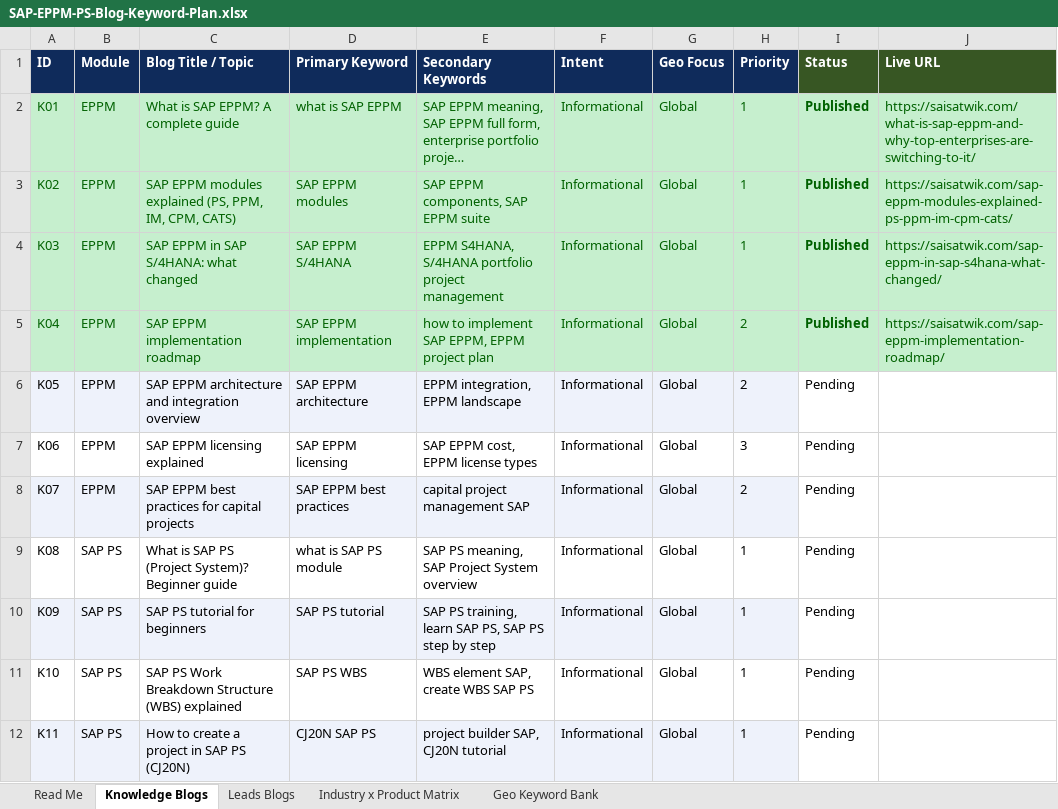
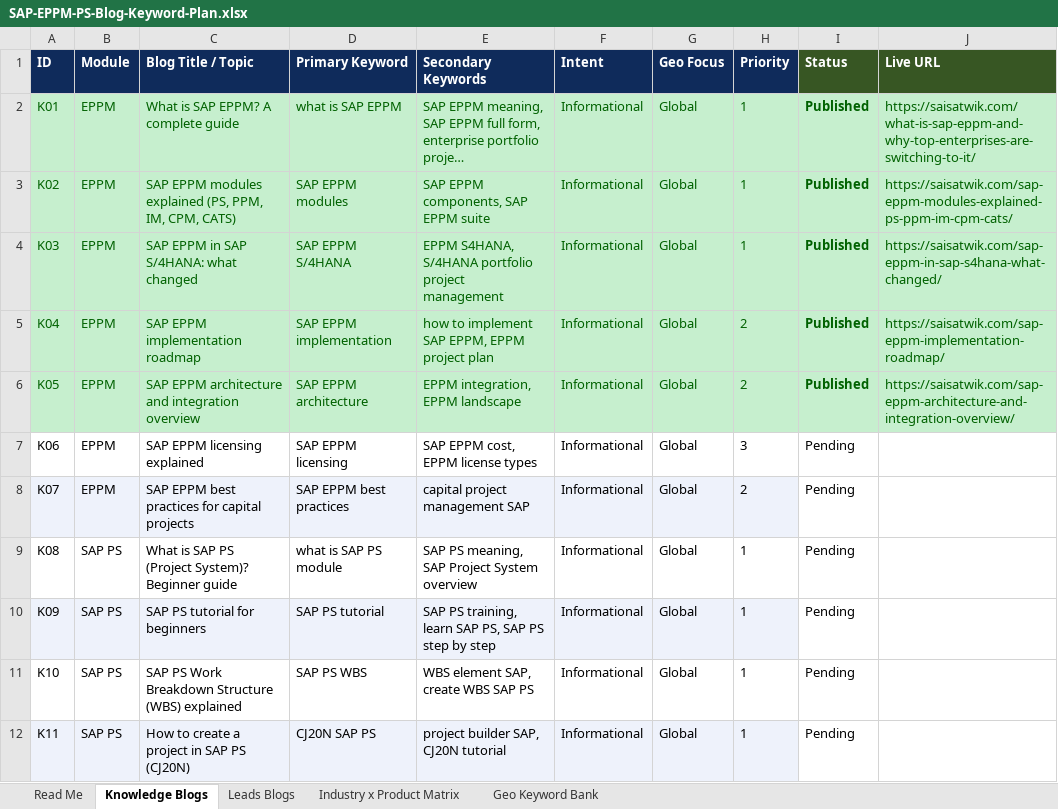
Before and after one commit to adityayadav30561-rgb/mavro-dashboard, an Excel workbook: SAP-EPPM-PS-Blog-Keyword-Plan.xlsx, sheet Knowledge Blogs, drawn as a sheet; only a part is shown; long unchanged cells end in …; values as stored, in another font and other column widths than the file's, no borders; the diff names each change by its address in the sheet, - before the commit and + after, or states it on an @@ line.

Commit message:
feat(saisatwik): publish K05 (SAP EPPM architecture + integration), spoke #9; mark workbook

```diff
--- a/SAP-EPPM-PS-Blog-Keyword-Plan.xlsx (sheet Knowledge Blogs)
+++ b/SAP-EPPM-PS-Blog-Keyword-Plan.xlsx (sheet Knowledge Blogs)
-A6:H6 fill: #EEF2FB
+A6:H6 fill: #C6EFCE
-A6:I6 text colour: black
+A6:I6 text colour: #006100
-I6 (Status): Pending
+I6 (Status): Published
-I6:J6 fill: none
+I6:J6 fill: #C6EFCE
-I6 bold: off
+I6 bold: on
-J6 (Live URL): (empty)
+J6 (Live URL): https://saisatwik.com/sap-eppm-architecture-and-integration-overview/
```
Also changed, not shown: 3 other files.
